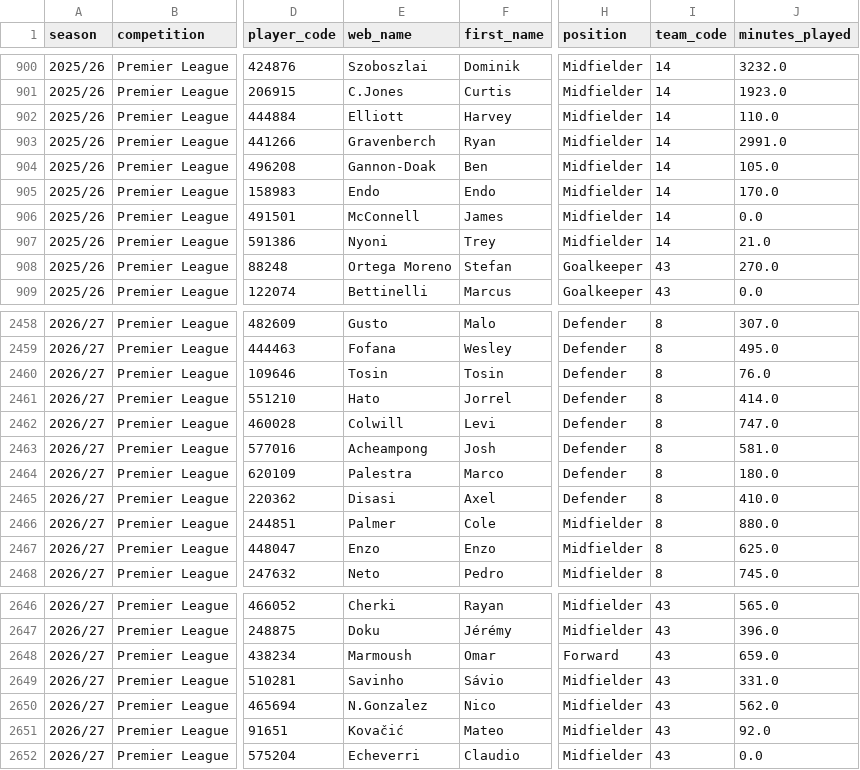
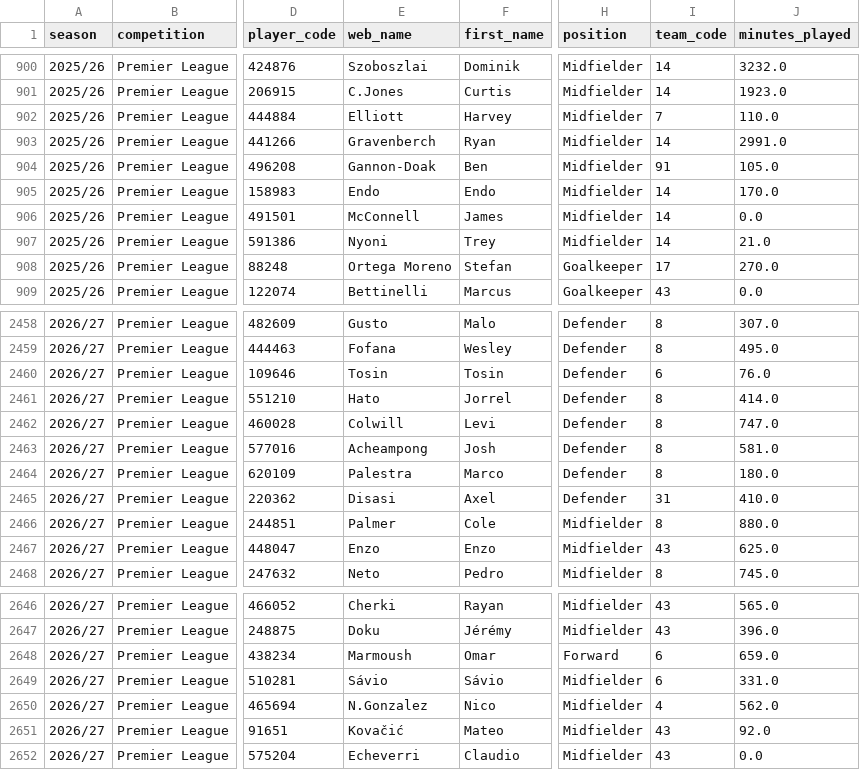
Before and after one commit to gsaccom99/football-player-lab, a CSV file: all_competitions_player_stats.csv, drawn as a sheet; only a part is shown, gaps mark what is left out; the diff covers the shown part only; the diff names each change by its address in the sheet, - before the commit and + after, or states it on an @@ line.

```diff
--- a/all_competitions_player_stats.csv
+++ b/all_competitions_player_stats.csv
-I902 (team_code): 14
+I902 (team_code): 7
-I904 (team_code): 14
+I904 (team_code): 91
-I908 (team_code): 43
+I908 (team_code): 17
-I2460 (team_code): 8
+I2460 (team_code): 6
-I2465 (team_code): 8
+I2465 (team_code): 31
-I2467 (team_code): 8
+I2467 (team_code): 43
-I2648:I2649 (team_code): 43
+I2648:I2649 (team_code): 6
-E2649 (web_name): Savinho
+E2649 (web_name): Sávio
-I2650 (team_code): 43
+I2650 (team_code): 4
```
Also changed, not shown: 43 edited cells elsewhere in this file, 1 other file.
